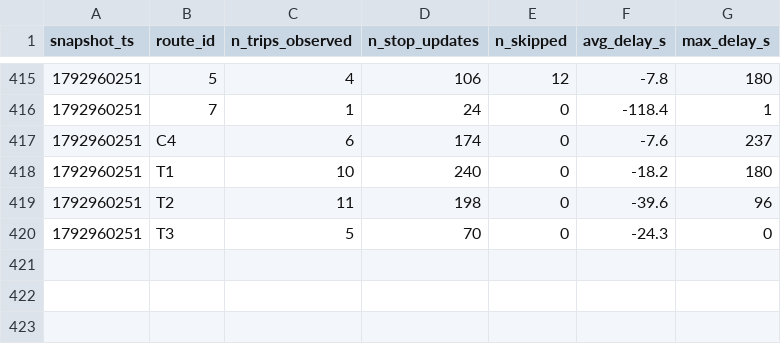
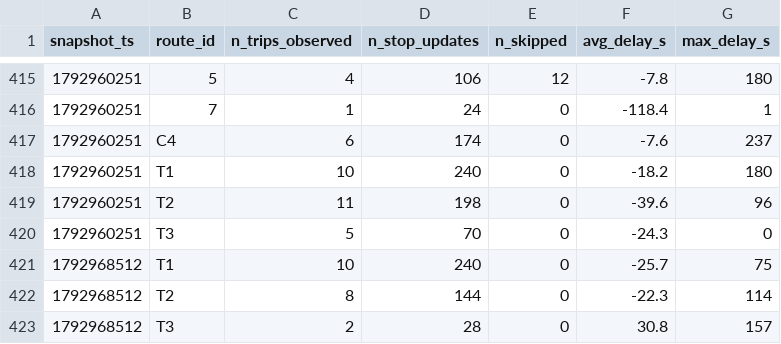
Before and after one commit to MoquereauClement/smart-mobility-lemans, a CSV file: data/history/route_delays_2026-10.csv, drawn as a sheet; only a part is shown, gaps mark what is left out; the diff names each change by its address in the sheet, - before the commit and + after, or states it on an @@ line.

```diff
--- a/data/history/route_delays_2026-10.csv
+++ b/data/history/route_delays_2026-10.csv
+row 421: 1792968512 | T1 | 10 | 240 | 0 | -25.7 | 75
+row 422: 1792968512 | T2 | 8 | 144 | 0 | -22.3 | 114
+row 423: 1792968512 | T3 | 2 | 28 | 0 | 30.8 | 157
```
Also changed, not shown: 1 other file.
